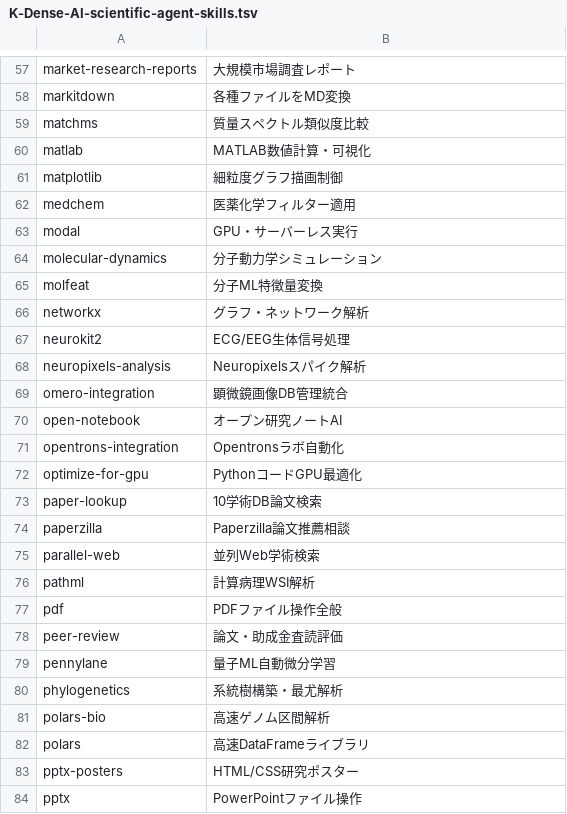
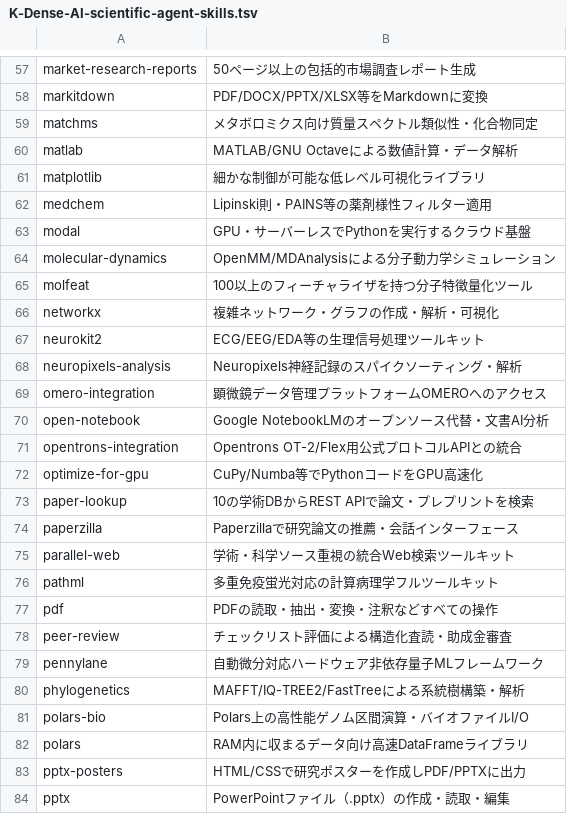
Before and after one commit to sanoakr/ai-skills, a TSV file: pending-descs/K-Dense-AI-scientific-agent-skills.tsv, drawn as a sheet; only a part is shown, gaps mark what is left out; the diff covers the shown part only; the diff names each change by its address in the sheet, - before the commit and + after, or states it on an @@ line.

```diff
--- a/pending-descs/K-Dense-AI-scientific-agent-skills.tsv
+++ b/pending-descs/K-Dense-AI-scientific-agent-skills.tsv
-B57: 大規模市場調査レポート
+B57: 50ページ以上の包括的市場調査レポート生成
-B58: 各種ファイルをMD変換
+B58: PDF/DOCX/PPTX/XLSX等をMarkdownに変換
-B59: 質量スペクトル類似度比較
+B59: メタボロミクス向け質量スペクトル類似性・化合物同定
-B60: MATLAB数値計算・可視化
+B60: MATLAB/GNU Octaveによる数値計算・データ解析
-B61: 細粒度グラフ描画制御
+B61: 細かな制御が可能な低レベル可視化ライブラリ
-B62: 医薬化学フィルター適用
+B62: Lipinski則・PAINS等の薬剤様性フィルター適用
-B63: GPU・サーバーレス実行
+B63: GPU・サーバーレスでPythonを実行するクラウド基盤
-B64: 分子動力学シミュレーション
+B64: OpenMM/MDAnalysisによる分子動力学シミュレーション
-B65: 分子ML特徴量変換
+B65: 100以上のフィーチャライザを持つ分子特徴量化ツール
-B66: グラフ・ネットワーク解析
+B66: 複雑ネットワーク・グラフの作成・解析・可視化
-B67: ECG/EEG生体信号処理
+B67: ECG/EEG/EDA等の生理信号処理ツールキット
-B68: Neuropixelsスパイク解析
+B68: Neuropixels神経記録のスパイクソーティング・解析
-B69: 顕微鏡画像DB管理統合
+B69: 顕微鏡データ管理プラットフォームOMEROへのアクセス
-B70: オープン研究ノートAI
+B70: Google NotebookLMのオープンソース代替・文書AI分析
-B71: Opentronsラボ自動化
+B71: Opentrons OT-2/Flex用公式プロトコルAPIとの統合
-B72: PythonコードGPU最適化
+B72: CuPy/Numba等でPythonコードをGPU高速化
-B73: 10学術DB論文検索
+B73: 10の学術DBからREST APIで論文・プレプリントを検索
-B74: Paperzilla論文推薦相談
+B74: Paperzillaで研究論文の推薦・会話インターフェース
-B75: 並列Web学術検索
+B75: 学術・科学ソース重視の統合Web検索ツールキット
-B76: 計算病理WSI解析
+B76: 多重免疫蛍光対応の計算病理学フルツールキット
-B77: PDFファイル操作全般
+B77: PDFの読取・抽出・変換・注釈などすべての操作
-B78: 論文・助成金査読評価
+B78: チェックリスト評価による構造化査読・助成金審査
-B79: 量子ML自動微分学習
+B79: 自動微分対応ハードウェア非依存量子MLフレームワーク
-B80: 系統樹構築・最尤解析
+B80: MAFFT/IQ-TREE2/FastTreeによる系統樹構築・解析
-B81: 高速ゲノム区間解析
+B81: Polars上の高性能ゲノム区間演算・バイオファイルI/O
-B82: 高速DataFrameライブラリ
+B82: RAM内に収まるデータ向け高速DataFrameライブラリ
-B83: HTML/CSS研究ポスター
+B83: HTML/CSSで研究ポスターを作成しPDF/PPTXに出力
-B84: PowerPointファイル操作
+B84: PowerPointファイル（.pptx）の作成・読取・編集
```
Also changed, not shown: 110 edited cells elsewhere in this file, pending-descs/Orchestra-Research-AI-Research-SKILLs.tsv, 1 other file.
